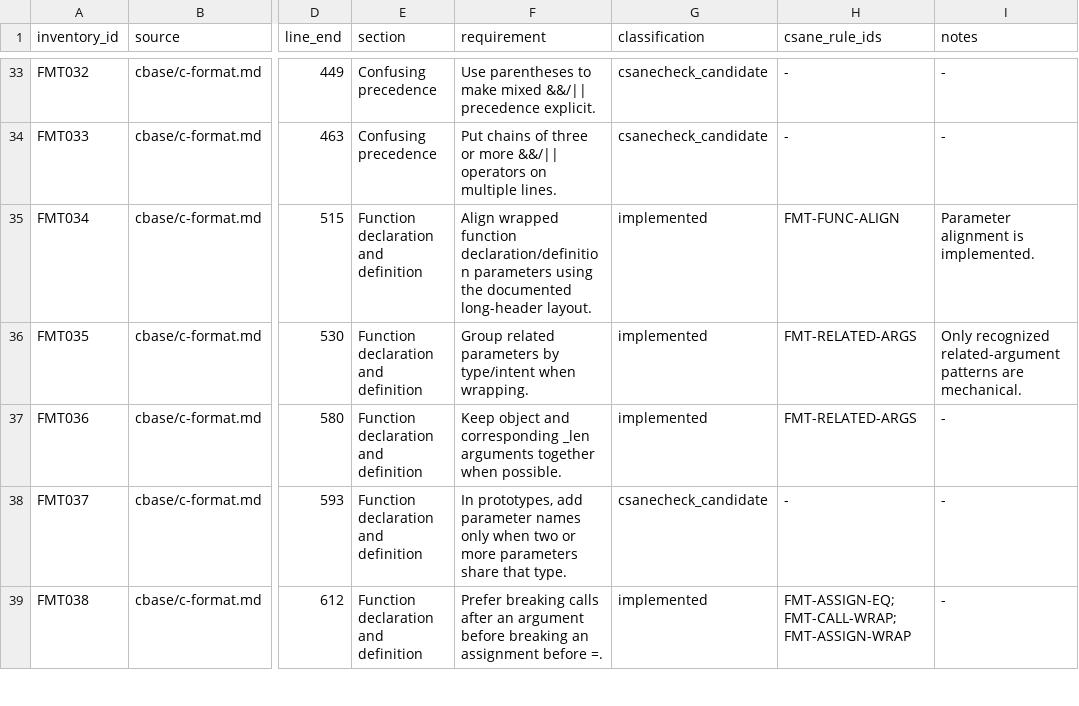
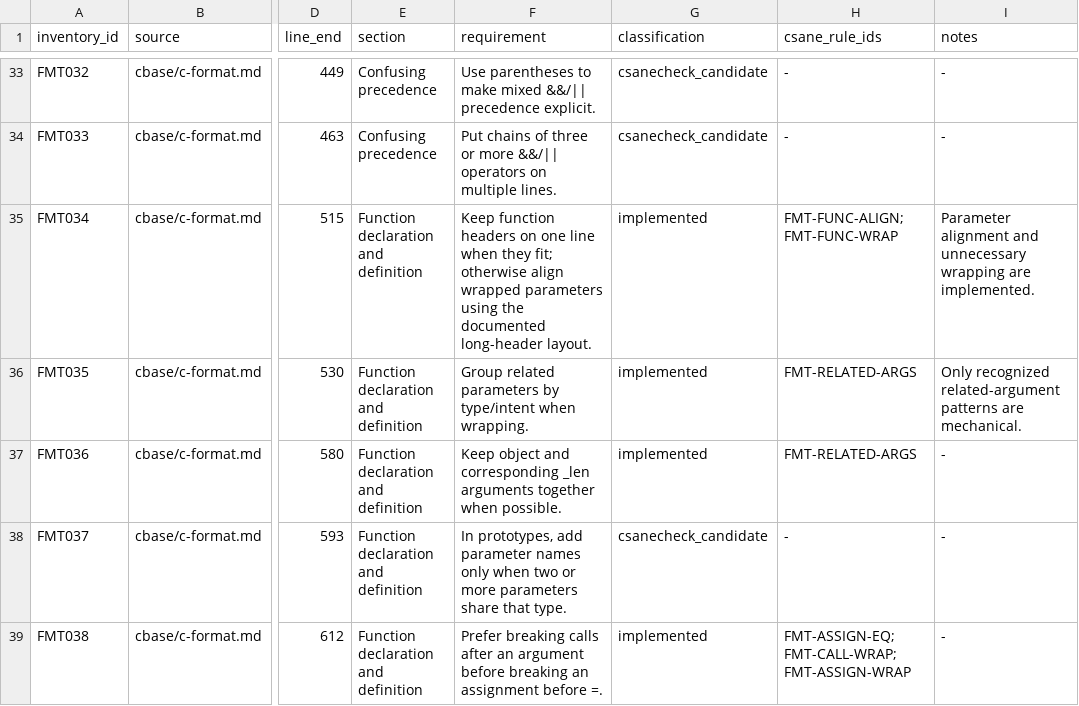
Before and after one commit to lucas-mior/cmeta, a TSV file: csanecheck/rule_inventory.tsv, drawn as a sheet; only a part is shown, gaps mark what is left out; the diff names each change by its address in the sheet, - before the commit and + after, or states it on an @@ line.

Commit message:
detect premature wrapping

```diff
--- a/csanecheck/rule_inventory.tsv
+++ b/csanecheck/rule_inventory.tsv
-F35 (requirement): Align wrapped function declaration/definition parameters using…
+F35 (requirement): Keep function headers on one line when they fit; otherwise align wrapped parameters using…
-H35 (csane_rule_ids): FMT-FUNC-ALIGN
+H35 (csane_rule_ids): FMT-FUNC-ALIGN;FMT-FUNC-WRAP
-I35 (notes): Parameter alignment is implemented.
+I35 (notes): Parameter alignment and unnecessary wrapping are implemented.
```
Also changed, not shown: 6 other files.
